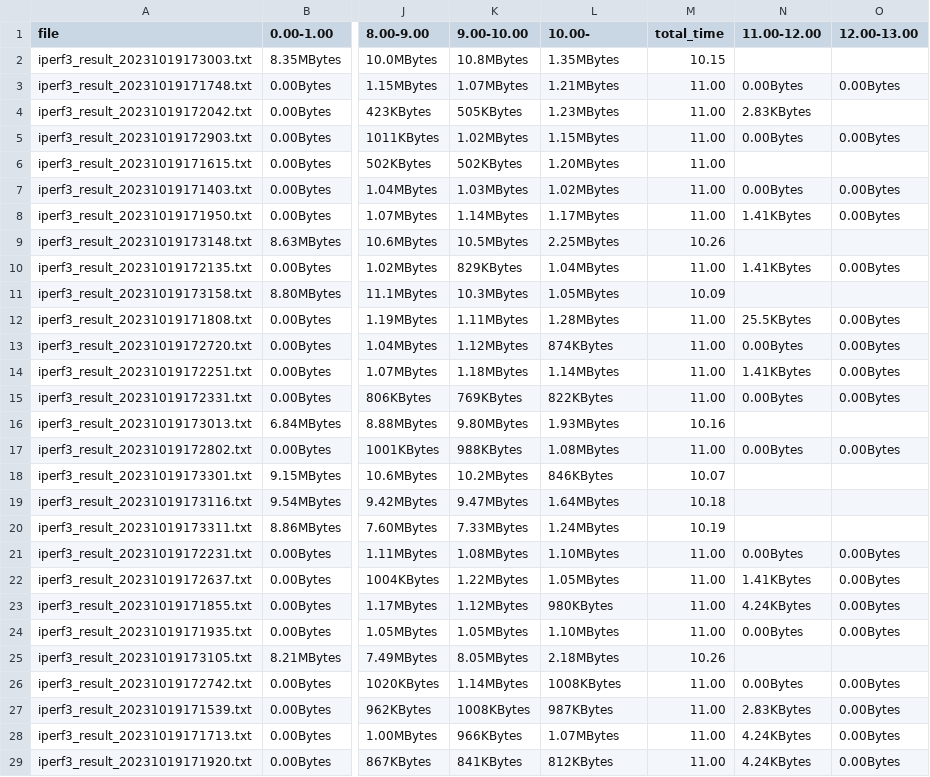
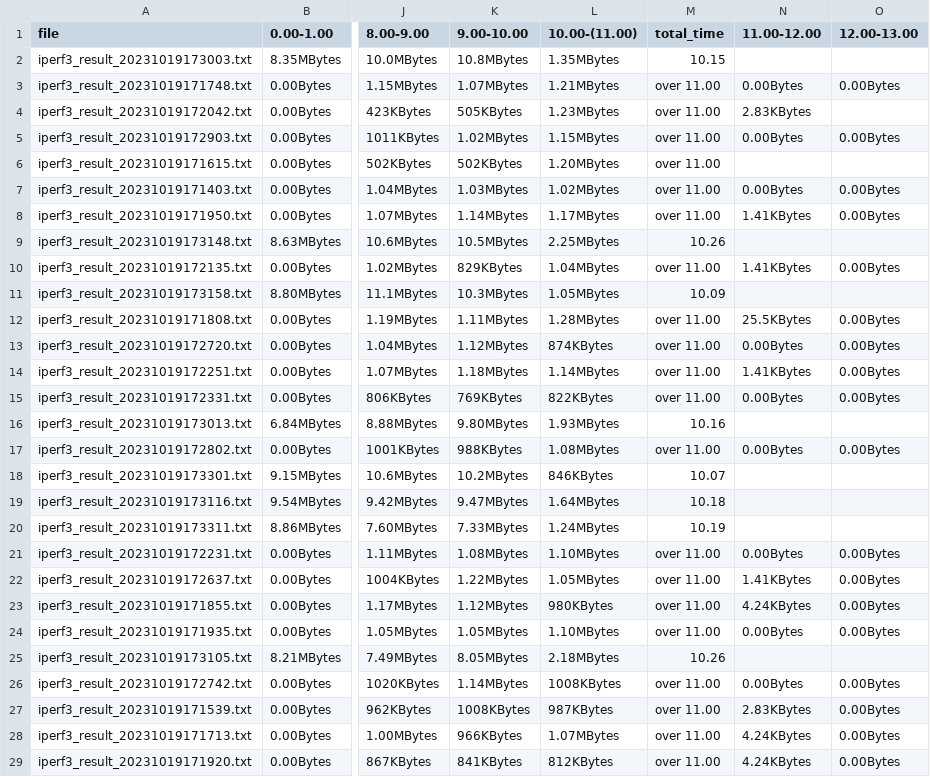
Before and after one commit to takeshiho0531/advanced-projectC, a CSV file: week2/parsed/fiveG/tc_udp_hundred_delay_receiver.csv, drawn as a sheet; only a part is shown, gaps mark what is left out; the diff covers the shown part only; the diff names each change by its address in the sheet, - before the commit and + after, or states it on an @@ line.

```diff
--- a/week2/parsed/fiveG/tc_udp_hundred_delay_receiver.csv
+++ b/week2/parsed/fiveG/tc_udp_hundred_delay_receiver.csv
-L1: 10.00-
+L1: 10.00-(11.00)
-M3:M8 (total_time): 11.00
+M3:M8 (total_time): over 11.00
-M10 (total_time): 11.00
+M10 (total_time): over 11.00
-M12:M15 (total_time): 11.00
+M12:M15 (total_time): over 11.00
-M17 (total_time): 11.00
+M17 (total_time): over 11.00
-M21:M24 (total_time): 11.00
+M21:M24 (total_time): over 11.00
-M26:M29 (total_time): 11.00
+M26:M29 (total_time): over 11.00
```
Also changed, not shown: 17 edited cells elsewhere in this file, week2/parsed/fiveG/tc_tcp_delay_receiver.csv, week2/parsed/wifi/tc_udp_hundred_bps_receiver.csv, 17 other files.
